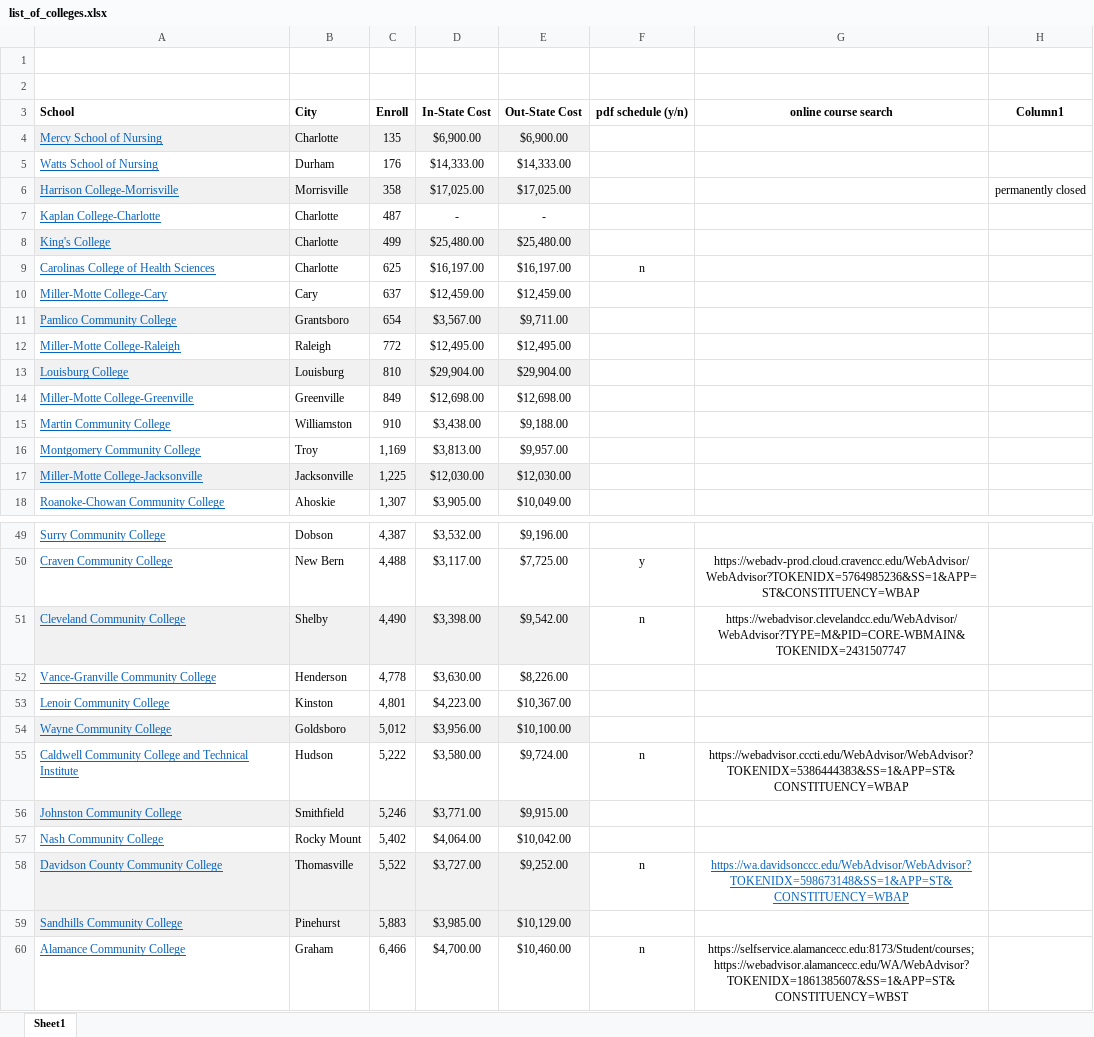
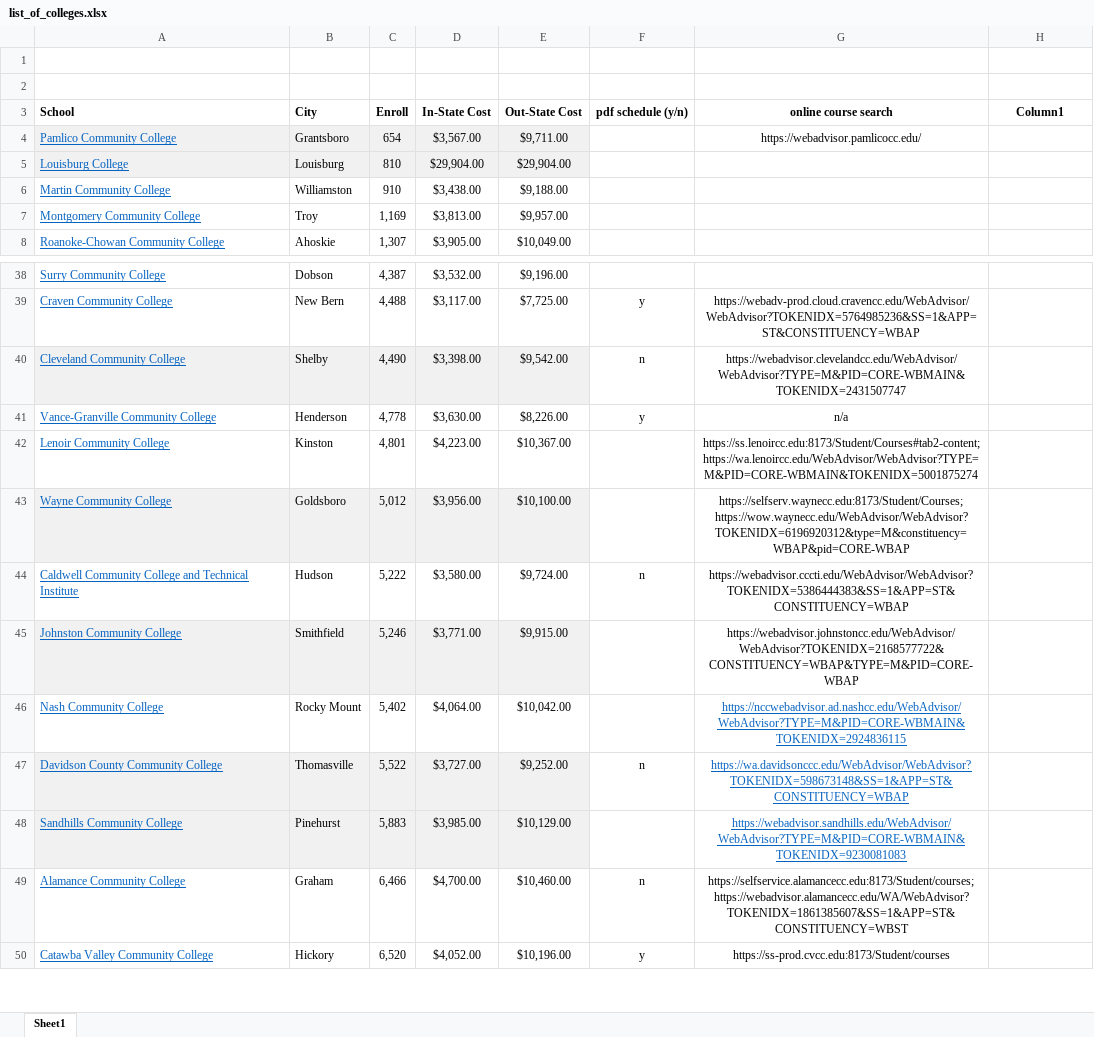
Before and after one commit to jamisonvalentine/CSC490-Capstone-Project, an Excel workbook: data/list_of_colleges.xlsx, sheet Sheet1, drawn as a sheet; only a part is shown, gaps mark what is left out; the shorter side is filled out with more unchanged rows; values as stored, in another font and other column widths than the file's, no borders; table styles not drawn; removed rows and columns are numbered as before the commit, all else as after; the diff covers the shown part only; the diff names each change by its address in the sheet, - before the commit and + after, or states it on an @@ line.

Commit message:
update list of classes and work on scraper

```diff
--- a/data/list_of_colleges.xlsx (sheet Sheet1)
+++ b/data/list_of_colleges.xlsx (sheet Sheet1)
-row 4: Mercy School of Nursing | Charlotte | 135 | $6,900.00 | $6,900.00
-row 5: Watts School of Nursing | Durham | 176 | $14,333.00 | $14,333.00
-row 6: Harrison College-Morrisville | Morrisville | 358 | $17,025.00 | $17,025.00 |  |  | permanently closed
-row 7: Kaplan College-Charlotte | Charlotte | 487 | - | -
-row 8: King's College | Charlotte | 499 | $25,480.00 | $25,480.00
-row 9: Carolinas College of Health Sciences | Charlotte | 625 | $16,197.00 | $16,197.00 | n
-row 10: Miller-Motte College-Cary | Cary | 637 | $12,459.00 | $12,459.00
-G4 (online course search): (empty)
+G4 (online course search): https://webadvisor.pamlicocc.edu/
-row 12: Miller-Motte College-Raleigh | Raleigh | 772 | $12,495.00 | $12,495.00
-row 14: Miller-Motte College-Greenville | Greenville | 849 | $12,698.00 | $12,698.00
-row 17: Miller-Motte College-Jacksonville | Jacksonville | 1,225 | $12,030.00 | $12,030.00
-F41 (pdf schedule (y/n)): (empty)
+F41 (pdf schedule (y/n)): y
-G41 (online course search): (empty)
+G41 (online course search): n/a
-G42 (online course search): (empty)
+G42 (online course search): https://ss.lenoircc.edu:8173/Student/Courses#tab2-content; https://wa.lenoircc.edu/WebAdvisor/WebAdvisor?TYPE=M&PID=CORE-WBMAIN&TOKENIDX=5001875274
-G43 (online course search): (empty)
+G43 (online course search): https://selfserv.waynecc.edu:8173/Student/Courses; https://wow.waynecc.edu/WebAdvisor/WebAdvisor?TOKENIDX=6196920312&type=M&constituency=WBAP&pid=CORE-WBAP
-G45 (online course search): (empty)
+G45 (online course search): https://webadvisor.johnstoncc.edu/WebAdvisor/WebAdvisor?TOKENIDX=2168577722&CONSTITUENCY=WBAP&TYPE=M&PID=CORE-WBAP
-G46 (online course search): (empty)
+G46 (online course search): https://nccwebadvisor.ad.nashcc.edu/WebAdvisor/WebAdvisor?TYPE=M&PID=CORE-WBMAIN&TOKENIDX=2924836115
-G48 (online course search): (empty)
+G48 (online course search): https://webadvisor.sandhills.edu/WebAdvisor/WebAdvisor?TYPE=M&PID=CORE-WBMAIN&TOKENIDX=9230081083
```
Also changed, not shown: 1 removed row and 5 edited cells elsewhere in this sheet, 4 other files.
